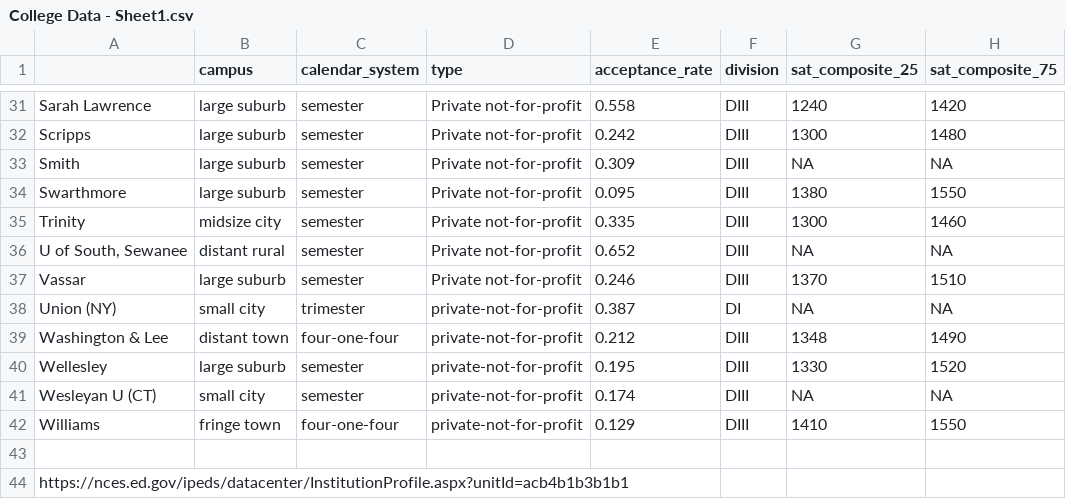
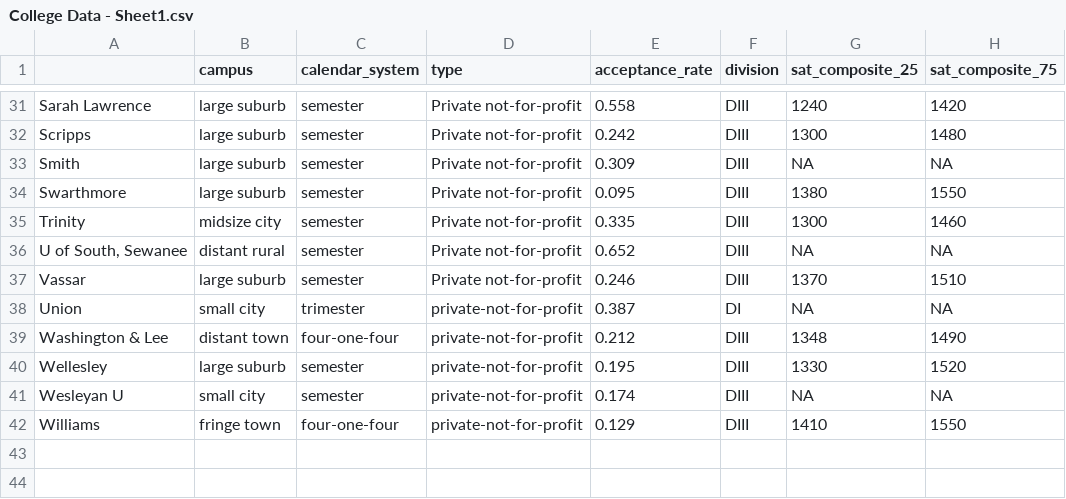
Before and after one commit to jwest954/finalProjectCKJS, a CSV file: College Data - Sheet1.csv, drawn as a sheet; only a part is shown, gaps mark what is left out; rows hold the shown columns only; the diff names each change by its address in the sheet, - before the commit and + after, or states it on an @@ line.

Commit message:
updated college datasheet

```diff
--- a/College Data - Sheet1.csv
+++ b/College Data - Sheet1.csv
-A38: Union (NY)
+A38: Union
-A41: Wesleyan U (CT)
+A41: Wesleyan U
-row 43: (empty)
-row 44: https://nces.ed.gov/ipeds/datacenter/InstitutionProfile.aspx?unitId=acb4b1b3b1b1
```
